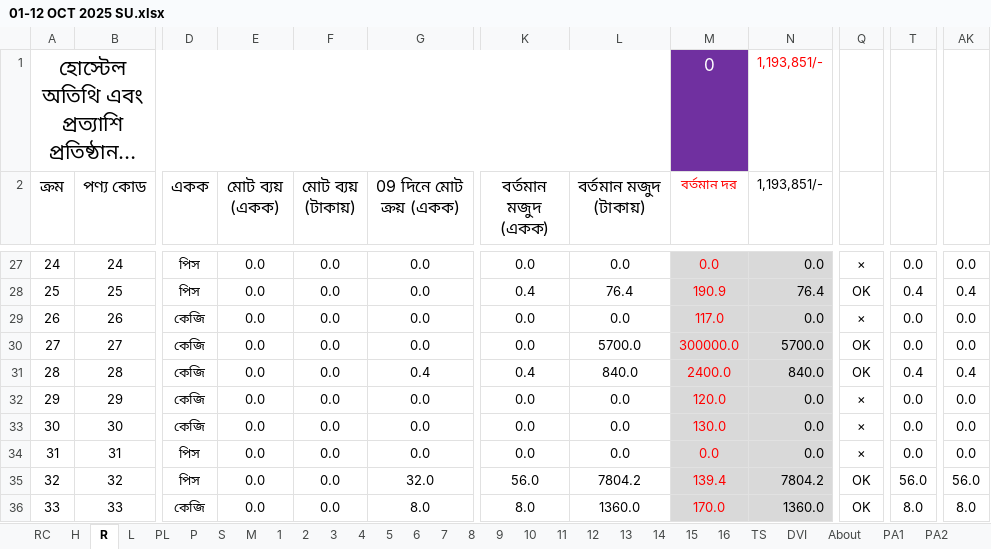
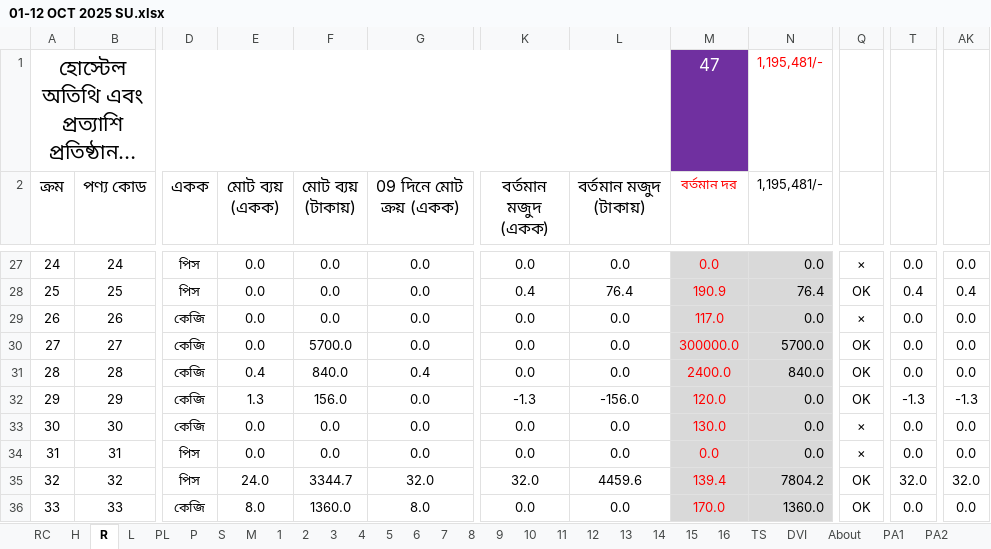
Before and after one commit to nshamim2026/office, an Excel workbook: Store/10-2025 STORE GH/01-12 OCT 2025 SU.xlsx, sheet R, drawn as a sheet; only a part is shown, gaps mark what is left out; long unchanged cells end in …; values as stored, in another font and other column widths than the file's, no borders; conditional formats not drawn; the diff covers the shown part only; the diff names each change by its address in the sheet, - before the commit and + after, or states it on an @@ line.

```diff
--- a/Store/10-2025 STORE GH/01-12 OCT 2025 SU.xlsx (sheet R)
+++ b/Store/10-2025 STORE GH/01-12 OCT 2025 SU.xlsx (sheet R)
-M1 (বর্তমান দর): 0
+M1 (বর্তমান দর): 47
-N1:N2 (1,195,481/-): 1,193,851/-
+N1:N2 (1,195,481/-): 1,195,481/-
-F30 (মোট ব্যয় (টাকায়)): 0.0
+F30 (মোট ব্যয় (টাকায়)): 5700.0
-L30 (বর্তমান মজুদ (টাকায়)): 5700.0
+L30 (বর্তমান মজুদ (টাকায়)): 0.0
-E31 (মোট ব্যয় (একক)): 0.0
+E31 (মোট ব্যয় (একক)): 0.4
-F31 (মোট ব্যয় (টাকায়)): 0.0
+F31 (মোট ব্যয় (টাকায়)): 840.0
-K31 (বর্তমান মজুদ (একক)): 0.4
+K31 (বর্তমান মজুদ (একক)): 0.0
-L31 (বর্তমান মজুদ (টাকায়)): 840.0
+L31 (বর্তমান মজুদ (টাকায়)): 0.0
-T31: 0.4
+T31: 0.0
-AK31: 0.4
+AK31: 0.0
-E32 (মোট ব্যয় (একক)): 0.0
+E32 (মোট ব্যয় (একক)): 1.3
-F32 (মোট ব্যয় (টাকায়)): 0.0
+F32 (মোট ব্যয় (টাকায়)): 156.0
-K32 (বর্তমান মজুদ (একক)): 0.0
+K32 (বর্তমান মজুদ (একক)): -1.3
-L32 (বর্তমান মজুদ (টাকায়)): 0.0
+L32 (বর্তমান মজুদ (টাকায়)): -156.0
-Q32: ×
+Q32: OK
-T32: 0.0
+T32: -1.3
-AK32: 0.0
+AK32: -1.3
-E35 (মোট ব্যয় (একক)): 0.0
+E35 (মোট ব্যয় (একক)): 24.0
-F35 (মোট ব্যয় (টাকায়)): 0.0
+F35 (মোট ব্যয় (টাকায়)): 3344.7
-K35 (বর্তমান মজুদ (একক)): 56.0
+K35 (বর্তমান মজুদ (একক)): 32.0
-L35 (বর্তমান মজুদ (টাকায়)): 7804.2
+L35 (বর্তমান মজুদ (টাকায়)): 4459.6
-T35: 56.0
+T35: 32.0
-AK35: 56.0
+AK35: 32.0
-E36 (মোট ব্যয় (একক)): 0.0
+E36 (মোট ব্যয় (একক)): 8.0
-F36 (মোট ব্যয় (টাকায়)): 0.0
+F36 (মোট ব্যয় (টাকায়)): 1360.0
-K36 (বর্তমান মজুদ (একক)): 8.0
+K36 (বর্তমান মজুদ (একক)): 0.0
-L36 (বর্তমান মজুদ (টাকায়)): 1360.0
+L36 (বর্তমান মজুদ (টাকায়)): 0.0
-T36: 8.0
+T36: 0.0
-AK36: 8.0
+AK36: 0.0
```
Also changed, not shown: 1 added row, 1 removed row and 812 edited cells elsewhere in this sheet, sheet S, sheet PA1, sheet P, sheet H, sheet 4, sheet 10, 9 more sheets, formulas that keep their value, hidden cells.
